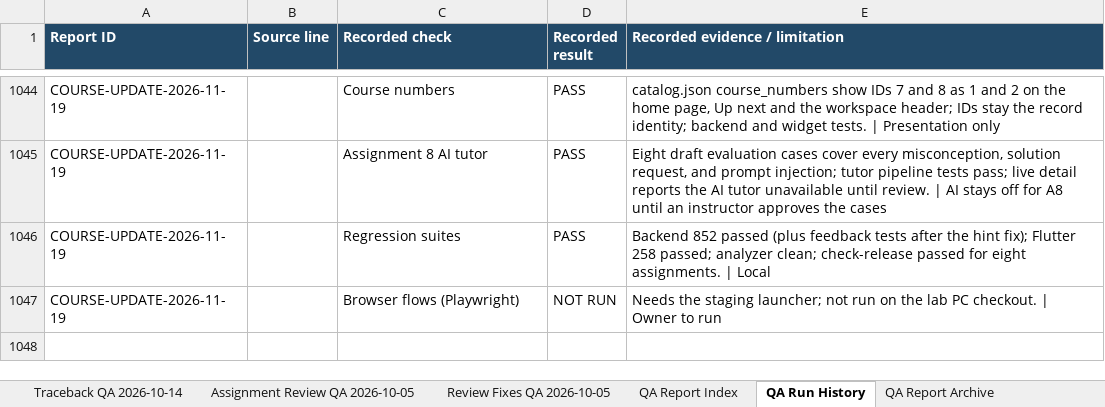
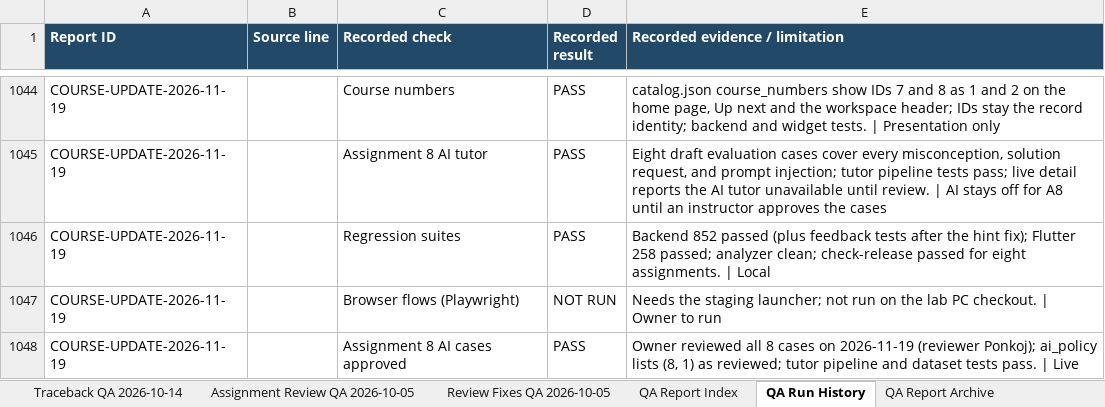
Before and after one commit to CS-Ponkoj/Robotics-Programming-Lab-Live, an Excel workbook: docs/sqa/Robotics_Programming_Lab_Master_SQA_Checklist.xlsx, sheet QA Run History, drawn as a sheet; only a part is shown, gaps mark what is left out; values as stored, in another font and other column widths than the file's, no borders; table styles not drawn; the diff names each change by its address in the sheet, - before the commit and + after, or states it on an @@ line.

Commit message:
Approve the Assignment 8 AI tutor evaluation cases

```diff
--- a/docs/sqa/Robotics_Programming_Lab_Master_SQA_Checklist.xlsx (sheet QA Run History)
+++ b/docs/sqa/Robotics_Programming_Lab_Master_SQA_Checklist.xlsx (sheet QA Run History)
+row 1048: COURSE-UPDATE-2026-11-19 |  | Assignment 8 AI cases approved | PASS | Owner reviewed all 8 cases on 2026-11-19 (reviewer Ponkoj); ai_policy lists (8, 1) as reviewed; tutor pipeline and dataset tests pass. | Live
```
Also changed, not shown: sheet Course Update QA 2026-11-19, sheet Release Sign-off, sheet Assignment Matrix, 3 other files.
